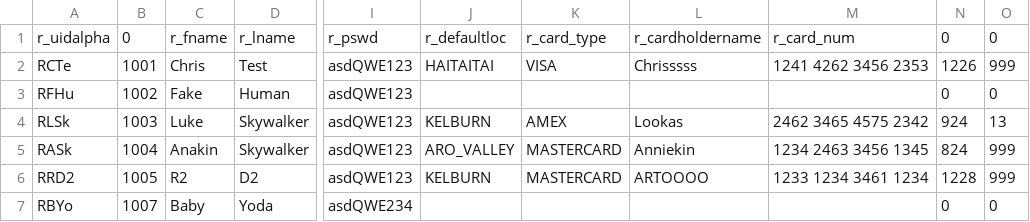
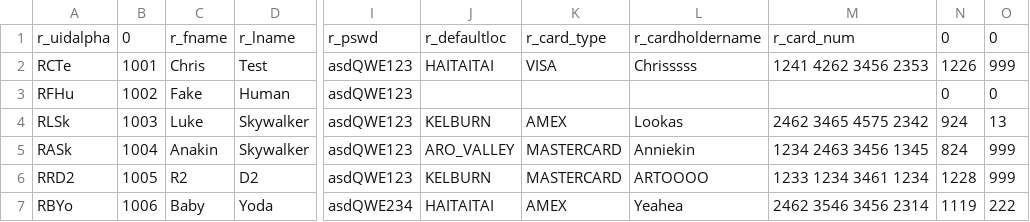
Before and after one commit to csidon/BSE2021cs103_ZEBRA, a CSV file: GitCollab_Zebra/riderpid.csv, drawn as a sheet; only a part is shown, gaps mark what is left out; the diff names each change by its address in the sheet, - before the commit and + after, or states it on an @@ line.

```diff
--- a/GitCollab_Zebra/riderpid.csv
+++ b/GitCollab_Zebra/riderpid.csv
-B7: 1007
+B7: 1006
-J7: (empty)
+J7: HAITAITAI
-K7: (empty)
+K7: AMEX
-L7: (empty)
+L7: Yeahea
-M7: (empty)
+M7: 2462 3546 3456 2314
-N7: 0
+N7: 1119
-O7: 0
+O7: 222
```
Also changed, not shown: GitCollab_Zebra/trip_transactions.csv, 23 other files.
